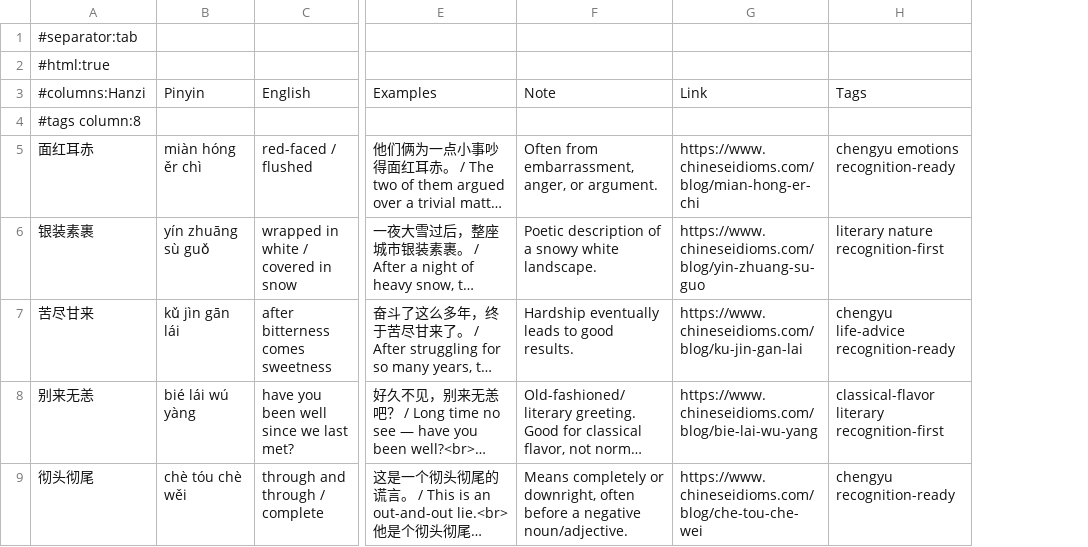
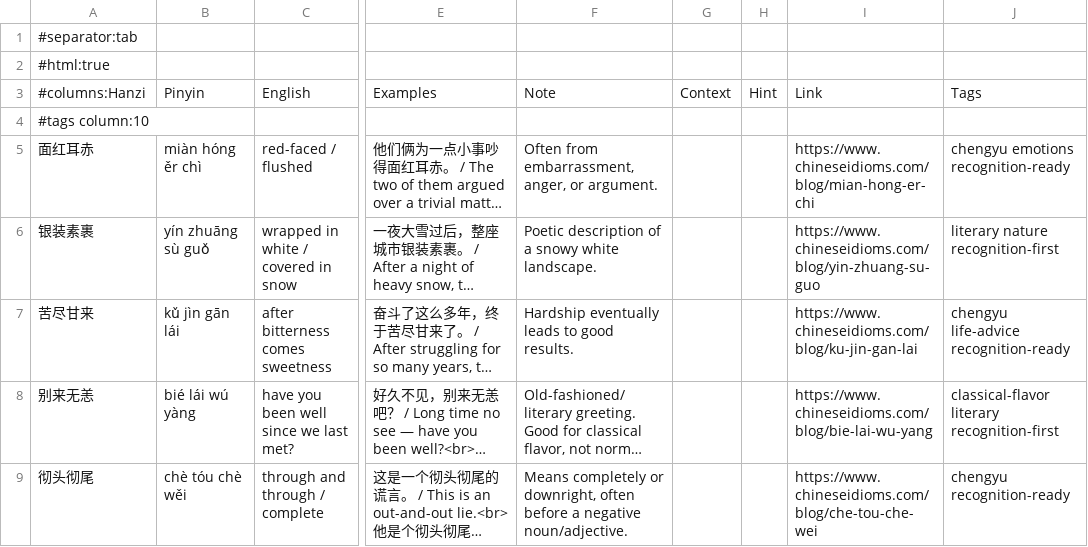
Before and after one commit to Hissal/anki-decks, a TSV file: Chinese_Idioms_Proverbs_Classical.tsv, drawn as a sheet; only a part is shown, gaps mark what is left out; long unchanged cells end in …; the diff names each change by its address in the sheet, - before the commit and + after, or states it on an @@ line.

```diff
--- a/Chinese_Idioms_Proverbs_Classical.tsv
+++ b/Chinese_Idioms_Proverbs_Classical.tsv
+column G, row 3: Context
+column H, row 3: Hint
-A4: #tags column:8
+A4: #tags column:10
```
Also changed, not shown: Chinese_Core_Conversation.tsv, Chinese_Slang_Dialect_Flavor.tsv, 2 other files.
